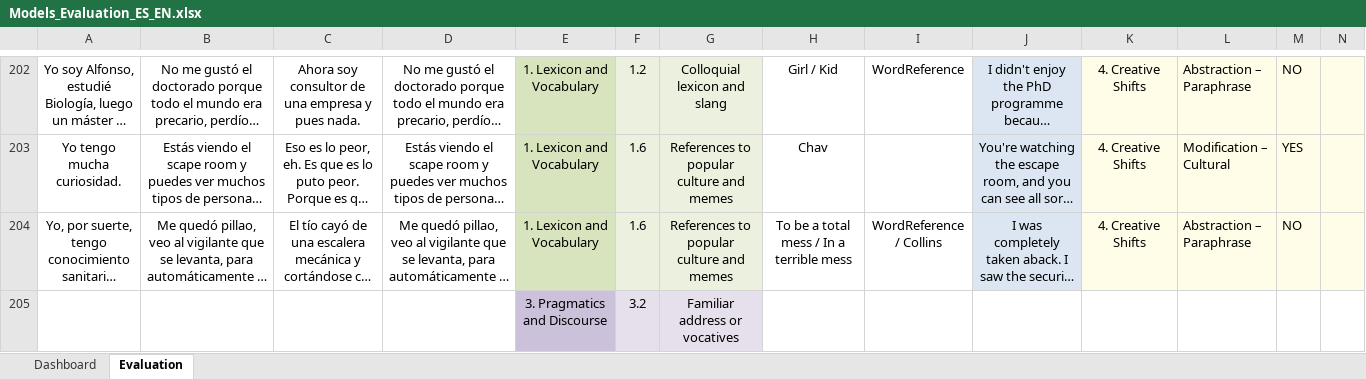
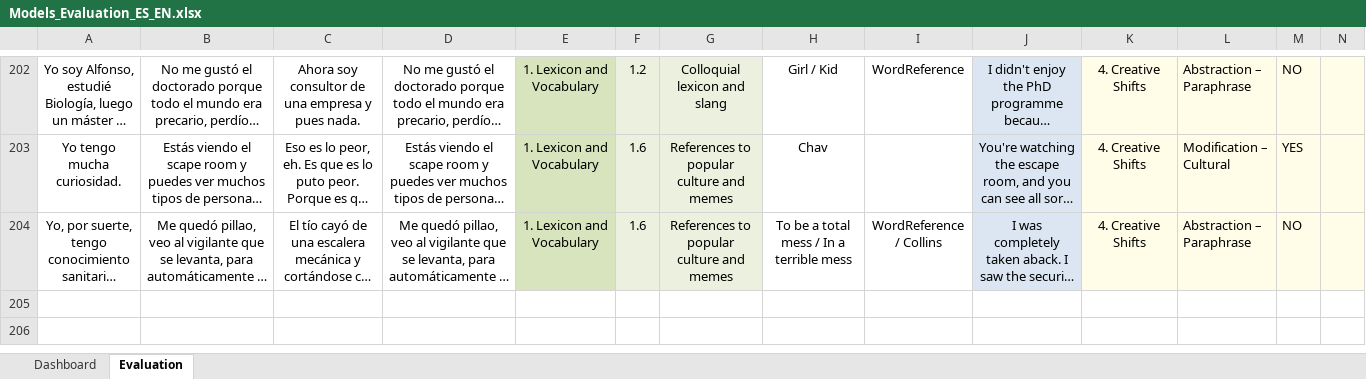
Before and after one commit to laurabc21/TFM, an Excel workbook: evaluation/Models_Evaluation_ES_EN.xlsx, sheet Evaluation, drawn as a sheet; only a part is shown, gaps mark what is left out; long unchanged cells end in …; values as stored, in another font and other column widths than the file's, no borders; rows hold the shown columns only; the diff names each change by its address in the sheet, - before the commit and + after, or states it on an @@ line.

Commit message:
Add files via upload

```diff
--- a/evaluation/Models_Evaluation_ES_EN.xlsx (sheet Evaluation)
+++ b/evaluation/Models_Evaluation_ES_EN.xlsx (sheet Evaluation)
-row 205:  |  |  |  | 3. Pragmatics and Discourse | 3.2 | Familiar address or vocatives
```
